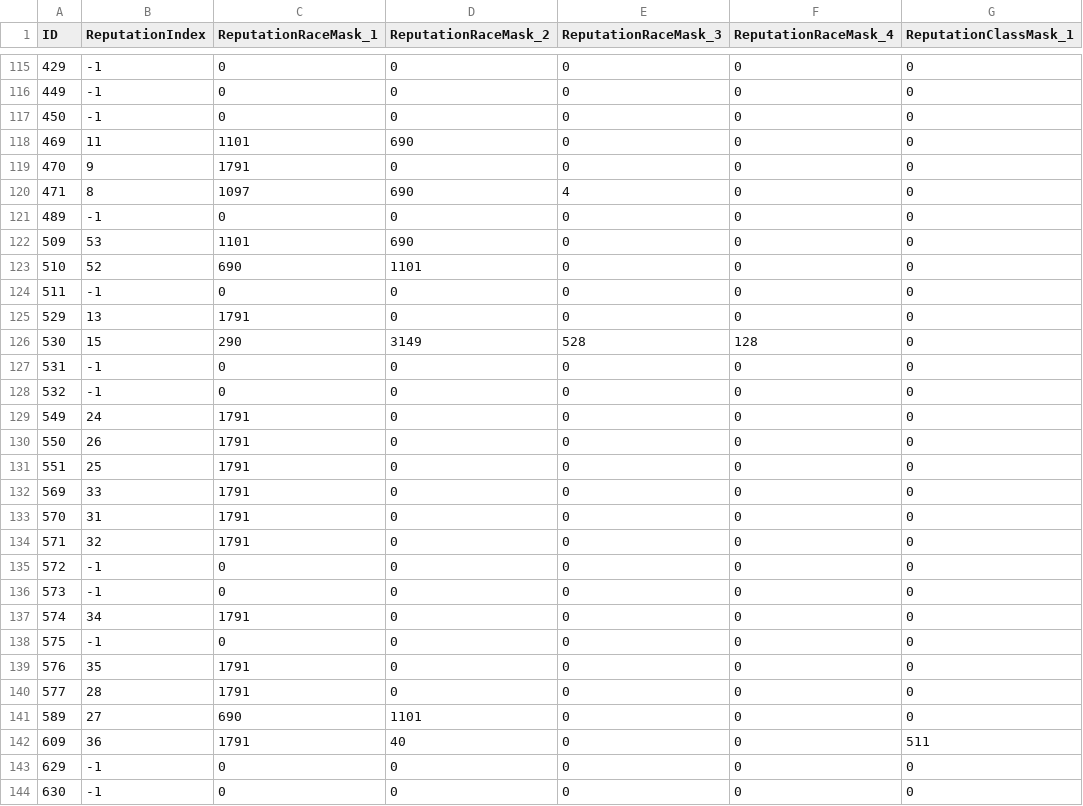
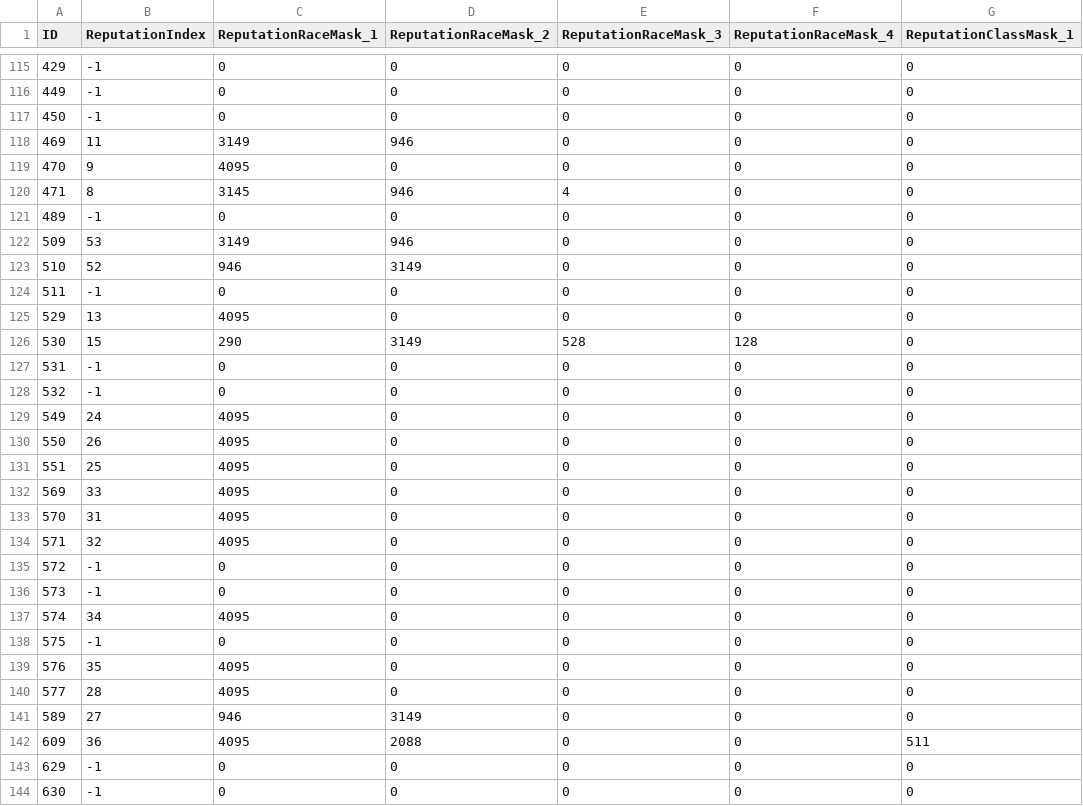
Before and after one commit to heyitsbench/pubrepo, a CSV file: Faction.csv, drawn as a sheet; only a part is shown, gaps mark what is left out; the diff covers the shown part only; the diff names each change by its address in the sheet, - before the commit and + after, or states it on an @@ line.

Commit message:
diff-oncemore

```diff
--- a/Faction.csv
+++ b/Faction.csv
-C118 (ReputationRaceMask_1): 1101
+C118 (ReputationRaceMask_1): 3149
-D118 (ReputationRaceMask_2): 690
+D118 (ReputationRaceMask_2): 946
-C119 (ReputationRaceMask_1): 1791
+C119 (ReputationRaceMask_1): 4095
-C120 (ReputationRaceMask_1): 1097
+C120 (ReputationRaceMask_1): 3145
-D120 (ReputationRaceMask_2): 690
+D120 (ReputationRaceMask_2): 946
-C122 (ReputationRaceMask_1): 1101
+C122 (ReputationRaceMask_1): 3149
-D122 (ReputationRaceMask_2): 690
+D122 (ReputationRaceMask_2): 946
-C123 (ReputationRaceMask_1): 690
+C123 (ReputationRaceMask_1): 946
-D123 (ReputationRaceMask_2): 1101
+D123 (ReputationRaceMask_2): 3149
-C125 (ReputationRaceMask_1): 1791
+C125 (ReputationRaceMask_1): 4095
-C129:C134 (ReputationRaceMask_1): 1791
+C129:C134 (ReputationRaceMask_1): 4095
-C137 (ReputationRaceMask_1): 1791
+C137 (ReputationRaceMask_1): 4095
-C139:C140 (ReputationRaceMask_1): 1791
+C139:C140 (ReputationRaceMask_1): 4095
-C141 (ReputationRaceMask_1): 690
+C141 (ReputationRaceMask_1): 946
-D141 (ReputationRaceMask_2): 1101
+D141 (ReputationRaceMask_2): 3149
-C142 (ReputationRaceMask_1): 1791
+C142 (ReputationRaceMask_1): 4095
-D142 (ReputationRaceMask_2): 40
+D142 (ReputationRaceMask_2): 2088
```
Also changed, not shown: 88 edited cells elsewhere in this file.
